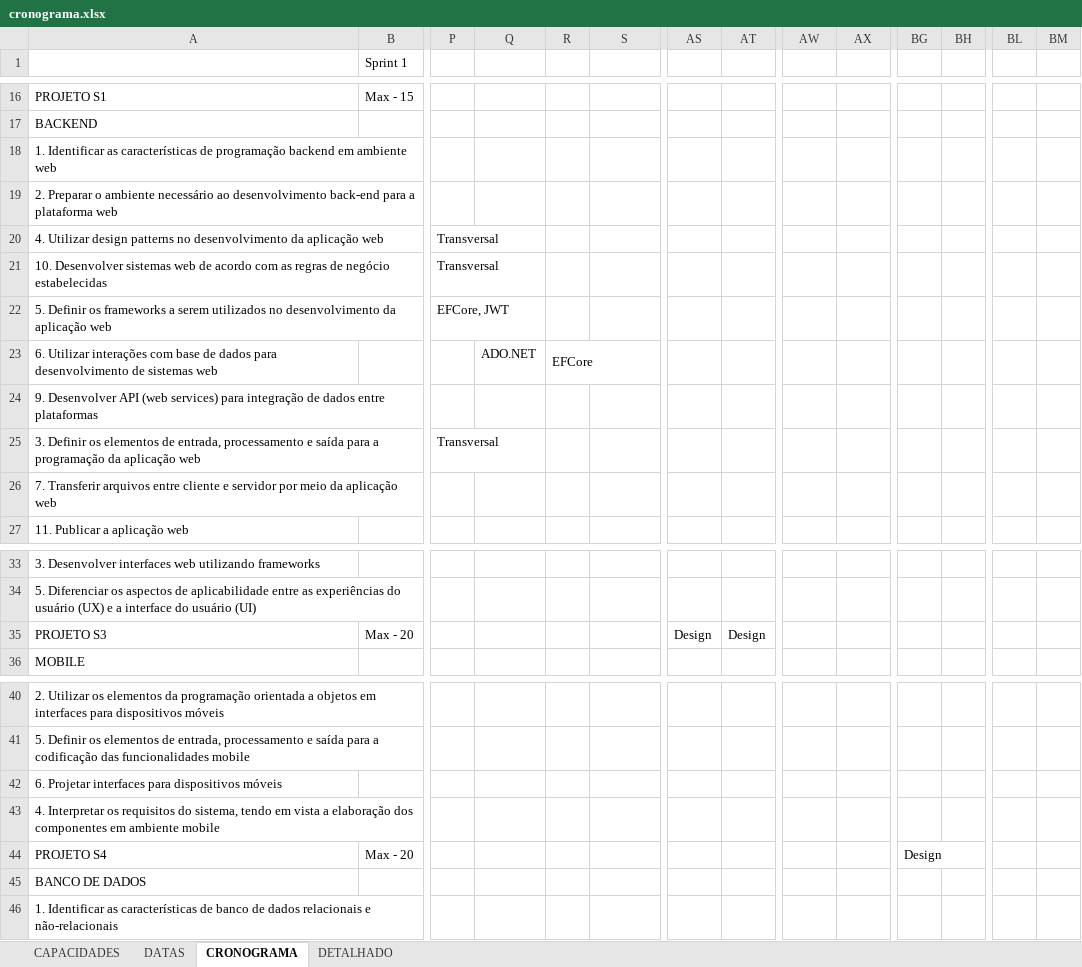
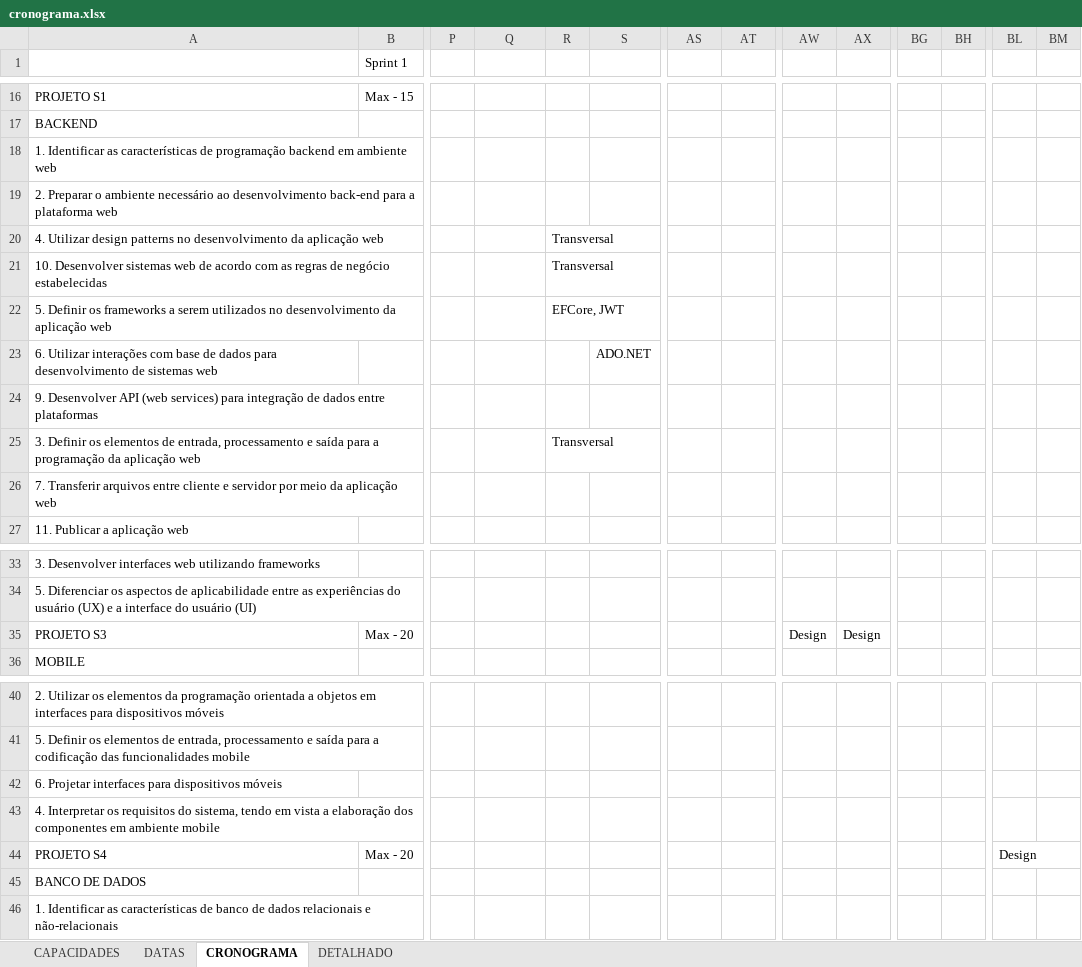
Before and after one commit to hstrada/senai-desenvolvimento-1s2020, an Excel workbook: documentos/cronograma.xlsx, sheet CRONOGRAMA, drawn as a sheet; only a part is shown, gaps mark what is left out; values as stored, in another font and other column widths than the file's, no cell formats; removed rows and columns are numbered as before the commit, all else as after; rows hold the shown columns only; the diff names each change by its address in the sheet, - before the commit and + after, or states it on an @@ line.

```diff
--- a/documentos/cronograma.xlsx (sheet CRONOGRAMA)
+++ b/documentos/cronograma.xlsx (sheet CRONOGRAMA)
-P20:P21: Transversal
+P20:P21: (empty)
-R20:R21: (empty)
+R20:R21: Transversal
-P22: EFCore, JWT
+P22: (empty)
-R22: (empty)
+R22: EFCore, JWT
-row 23: 6. Utilizar interações com base de dados para desenvolvimento de sistemas web |  |  | ADO.NET | EFCore
+row 23: 6. Utilizar interações com base de dados para desenvolvimento de sistemas web |  |  |  |  | ADO.NET
-P25: Transversal
+P25: (empty)
-R25: (empty)
+R25: Transversal
-AS35: Design
+AS35: (empty)
-AT35: Design
+AT35: (empty)
-AW35: (empty)
+AW35: Design
-AX35: (empty)
+AX35: Design
-BG44: Design
+BG44: (empty)
-BG44:BH44 merged
-BL44: (empty)
+BL44: Design
+BL44:BM44 merged
```
Also changed, not shown: cell formats, 3 other files.
